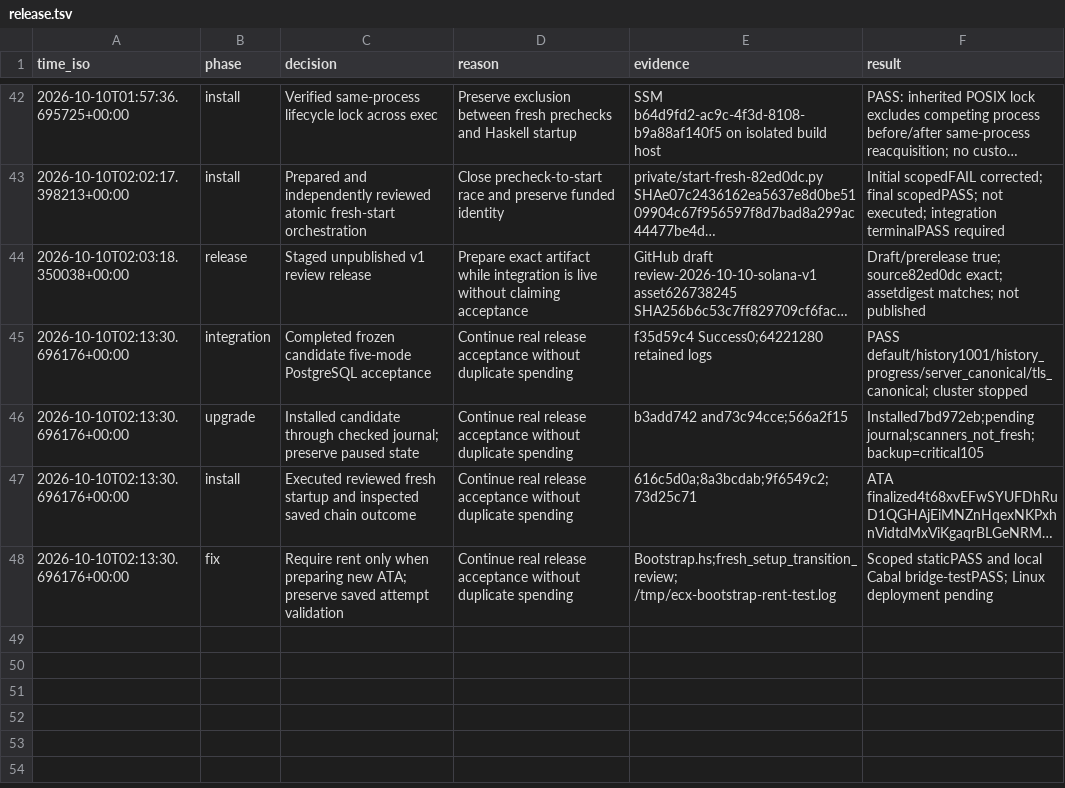
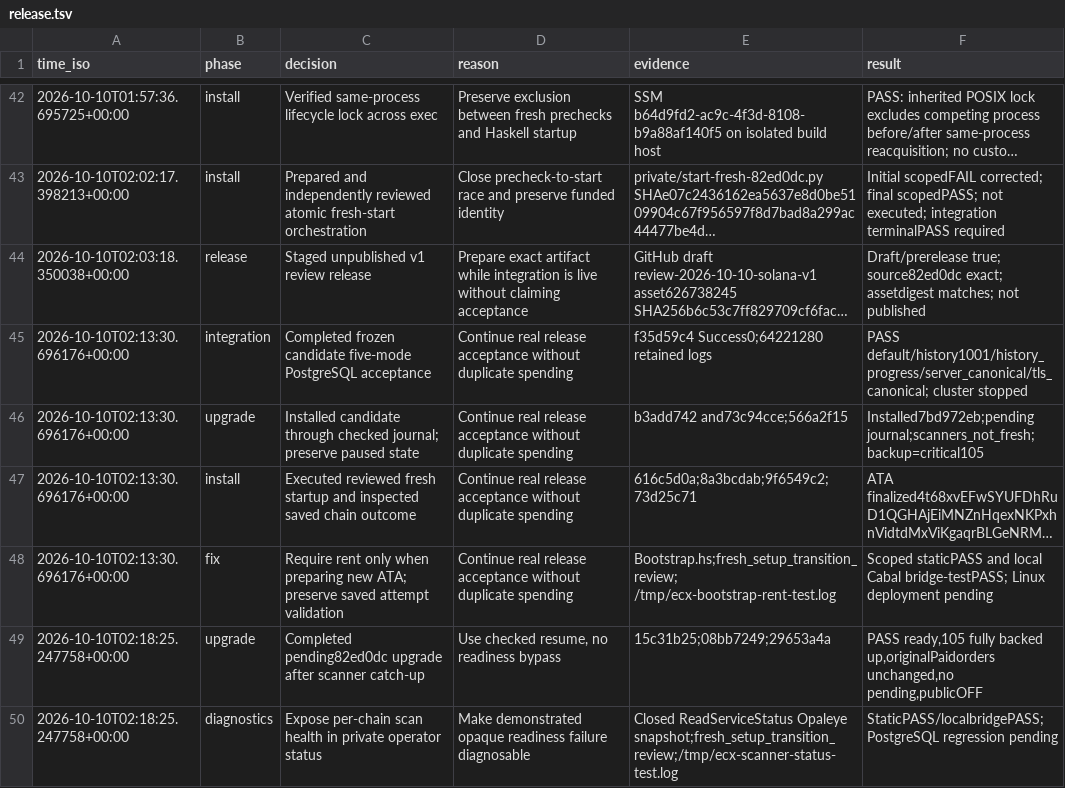
Before and after one commit to freewillydev/ecx-solana-bridge, a TSV file: .audit/release.tsv, drawn as a sheet; only a part is shown, gaps mark what is left out; long unchanged cells end in ….

Commit message:
Expose scanner health through private read-only operator status

```diff
--- a/.audit/release.tsv
+++ b/.audit/release.tsv
@@ -48 +48,3 @@ time_iso	phase	decision	reason	evidence	result
 2026-10-10T02:13:30.696176+00:00	fix	Require rent only when preparing new ATA; preserve saved attempt validation	Continue real release acceptance without duplicate spending	Bootstrap.hs;fresh_setup_transition_review; /tmp/ecx-bootstrap-rent-test.log	Scoped staticPASS and local Cabal bridge-testPASS; Linux deployment pending
+2026-10-10T02:18:25.247758+00:00	upgrade	Completed pending82ed0dc upgrade after scanner catch-up	Use checked resume, no readiness bypass	15c31b25;08bb7249;29653a4a	PASS ready,105 fully backed up,originalPaidorders unchanged,no pending,publicOFF
+2026-10-10T02:18:25.247758+00:00	diagnostics	Expose per-chain scan health in private operator status	Make demonstrated opaque readiness failure diagnosable	Closed ReadServiceStatus Opaleye snapshot;fresh_setup_transition_review;/tmp/ecx-scanner-status-test.log	StaticPASS/localbridgePASS; PostgreSQL regression pending
```
Also changed, not shown: 5 other files.
